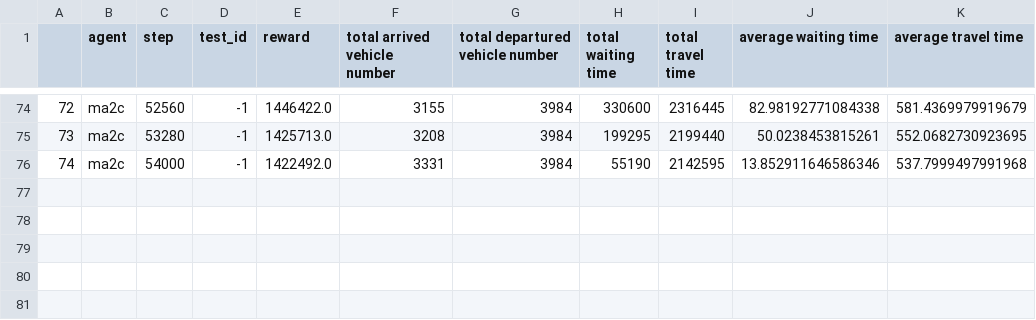
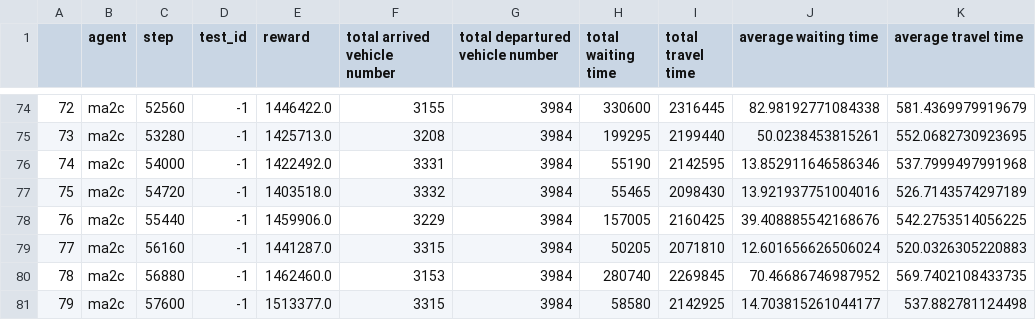
Before and after one commit to idk588/torrs-malta-ma2c, a CSV file: Malta/signal_route/train_reward.csv, drawn as a sheet; only a part is shown, gaps mark what is left out; the diff names each change by its address in the sheet, - before the commit and + after, or states it on an @@ line.

```diff
--- a/Malta/signal_route/train_reward.csv
+++ b/Malta/signal_route/train_reward.csv
+row 77: 75 | ma2c | 54720 | -1 | 1403518.0 | 3332 | 3984 | 55465 | 2098430 | 13.921937751004016 | 526.7143574297189
+row 78: 76 | ma2c | 55440 | -1 | 1459906.0 | 3229 | 3984 | 157005 | 2160425 | 39.408885542168676 | 542.2753514056225
+row 79: 77 | ma2c | 56160 | -1 | 1441287.0 | 3315 | 3984 | 50205 | 2071810 | 12.601656626506024 | 520.0326305220883
+row 80: 78 | ma2c | 56880 | -1 | 1462460.0 | 3153 | 3984 | 280740 | 2269845 | 70.46686746987952 | 569.7402108433735
+row 81: 79 | ma2c | 57600 | -1 | 1513377.0 | 3315 | 3984 | 58580 | 2142925 | 14.703815261044177 | 537.882781124498
```
Also changed, not shown: 1 other file.
